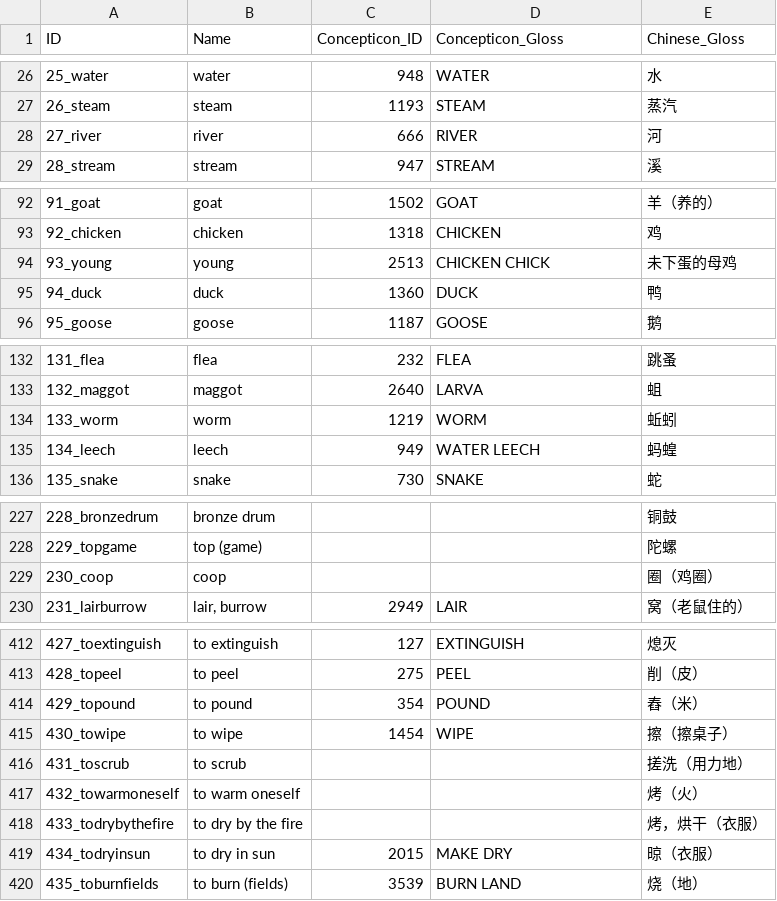
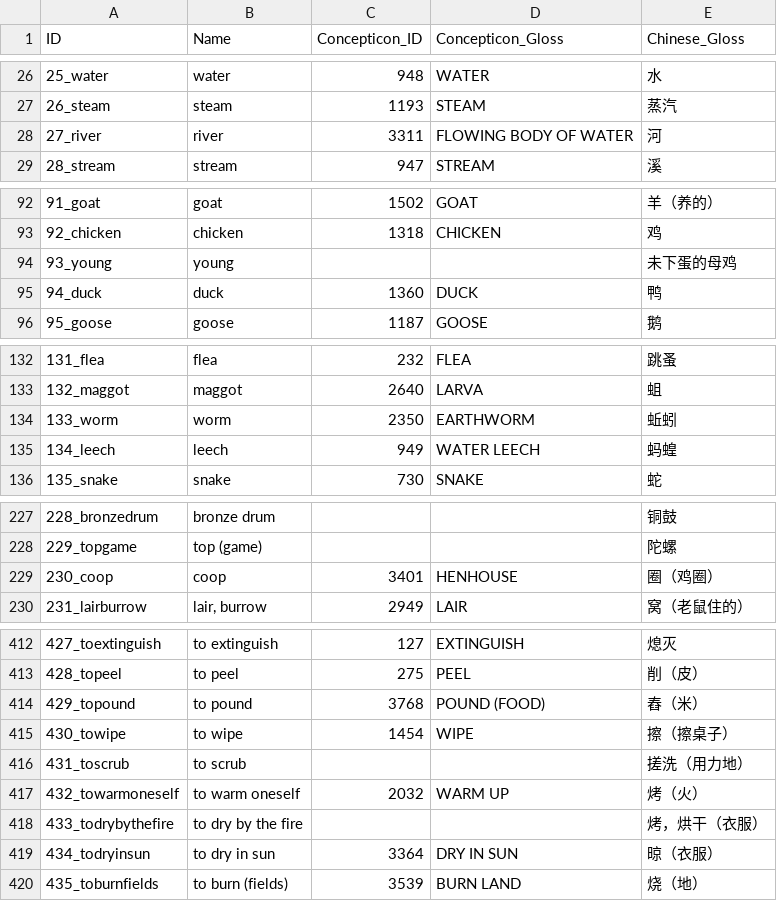
Before and after one commit to lexibank/castrosui, a CSV file: cldf/parameters.csv, drawn as a sheet; only a part is shown, gaps mark what is left out; the diff covers the shown part only.

Commit message:
update cldfs

```diff
--- a/cldf/parameters.csv
+++ b/cldf/parameters.csv
@@ -27,3 +27,3 @@ ID,Name,Concepticon_ID,Concepticon_Gloss,Chinese_Gloss
 26_steam,steam,1193,STEAM,蒸汽
-27_river,river,666,RIVER,河
+27_river,river,3311,FLOWING BODY OF WATER,河
 28_stream,stream,947,STREAM,溪
@@ -93,3 +93,3 @@ ID,Name,Concepticon_ID,Concepticon_Gloss,Chinese_Gloss
 92_chicken,chicken,1318,CHICKEN,鸡
-93_young,young,2513,CHICKEN CHICK,未下蛋的母鸡
+93_young,young,,,未下蛋的母鸡
 94_duck,duck,1360,DUCK,鸭
@@ -133,3 +133,3 @@ ID,Name,Concepticon_ID,Concepticon_Gloss,Chinese_Gloss
 132_maggot,maggot,2640,LARVA,蛆
-133_worm,worm,1219,WORM,蚯蚓
+133_worm,worm,2350,EARTHWORM,蚯蚓
 134_leech,leech,949,WATER LEECH,蚂蝗
@@ -228,3 +228,3 @@ ID,Name,Concepticon_ID,Concepticon_Gloss,Chinese_Gloss
 229_topgame,top (game),,,陀螺
-230_coop,coop,,,圈（鸡圈）
+230_coop,coop,3401,HENHOUSE,圈（鸡圈）
 231_lairburrow,"lair, burrow",2949,LAIR,窝（老鼠住的）
@@ -413,8 +413,8 @@ ID,Name,Concepticon_ID,Concepticon_Gloss,Chinese_Gloss
 428_topeel,to peel,275,PEEL,削（皮）
-429_topound,to pound,354,POUND,舂（米）
+429_topound,to pound,3768,POUND (FOOD),舂（米）
 430_towipe,to wipe,1454,WIPE,擦（擦桌子）
 431_toscrub,to scrub,,,搓洗（用力地）
-432_towarmoneself,to warm oneself,,,烤（火）
+432_towarmoneself,to warm oneself,2032,WARM UP,烤（火）
 433_todrybythefire,to dry by the fire,,,烤，烘干（衣服）
-434_todryinsun,to dry in sun,2015,MAKE DRY,晾（衣服）
+434_todryinsun,to dry in sun,3364,DRY IN SUN,晾（衣服）
 435_toburnfields,to burn (fields),3539,BURN LAND,烧（地）
```
Also changed, not shown: 14 edited cells elsewhere in this file, 3 other files.
